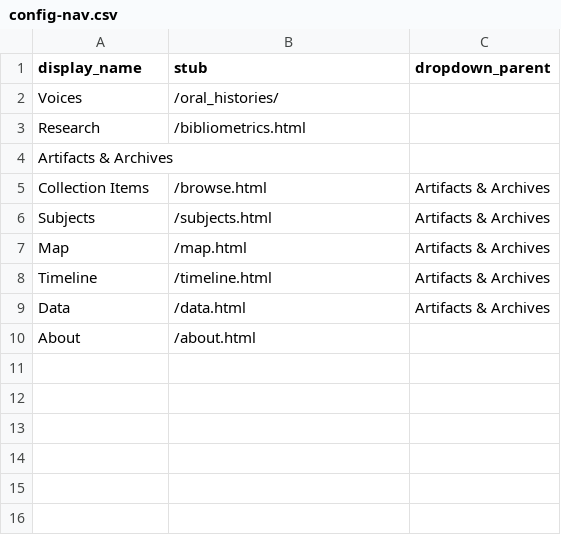
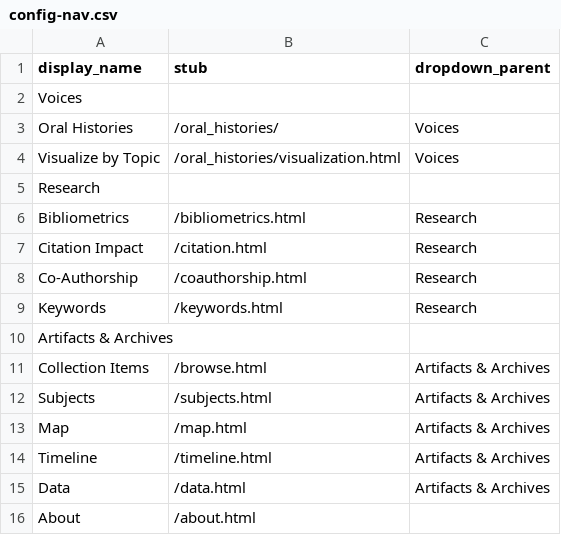
Before and after one commit to thecdil/taylor-archive, a CSV file: _data/config-nav.csv, drawn as a sheet.

```diff
--- a/_data/config-nav.csv
+++ b/_data/config-nav.csv
@@ -1,4 +1,10 @@
 display_name,stub,dropdown_parent
-Voices,/oral_histories/
-Research,/bibliometrics.html
+Voices,
+Oral Histories,/oral_histories/,Voices
+Visualize by Topic,/oral_histories/visualization.html,Voices
+Research,
+Bibliometrics,/bibliometrics.html,Research
+Citation Impact,/citation.html,Research
+Co-Authorship,/coauthorship.html,Research
+Keywords,/keywords.html,Research
 Artifacts & Archives,,
```
Also changed, not shown: _data/index_carousel.csv, 2 other files.
